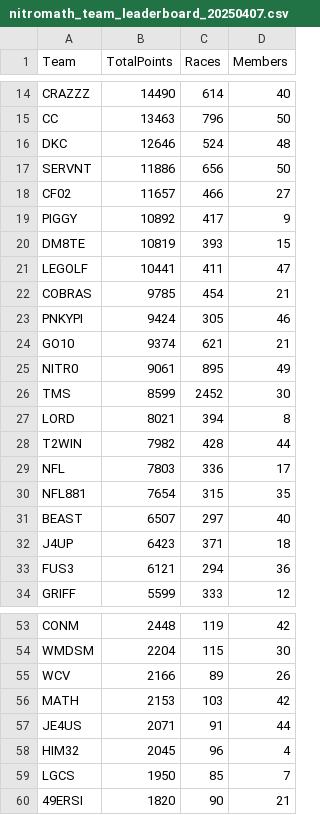
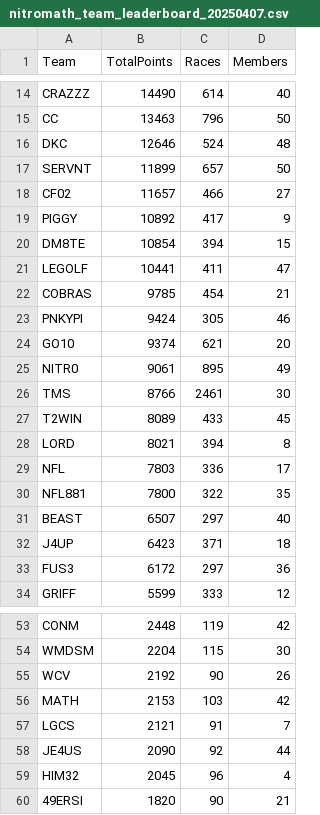
Before and after one commit to nincaleb/nitromathlb, a CSV file: csv_archive/nitromath_team_leaderboard_20250407.csv, drawn as a sheet; only a part is shown, gaps mark what is left out; the diff covers the shown part only.

```diff
--- a/csv_archive/nitromath_team_leaderboard_20250407.csv
+++ b/csv_archive/nitromath_team_leaderboard_20250407.csv
@@ -16,6 +16,6 @@ CC,13463,796,50
 DKC,12646,524,48
-SERVNT,11886,656,50
+SERVNT,11899,657,50
 CF02,11657,466,27
 PIGGY,10892,417,9
-DM8TE,10819,393,15
+DM8TE,10854,394,15
 LEGOLF,10441,411,47
@@ -23,12 +23,12 @@ COBRAS,9785,454,21
 PNKYPI,9424,305,46
-GO10,9374,621,21
+GO10,9374,621,20
 NITR0,9061,895,49
-TMS,8599,2452,30
+TMS,8766,2461,30
+T2WIN,8089,433,45
 LORD,8021,394,8
-T2WIN,7982,428,44
 NFL,7803,336,17
-NFL881,7654,315,35
+NFL881,7800,322,35
 BEAST,6507,297,40
 J4UP,6423,371,18
-FUS3,6121,294,36
+FUS3,6172,297,36
 GRIFF,5599,333,12
@@ -54,7 +54,7 @@ CONM,2448,119,42
 WMDSM,2204,115,30
-WCV,2166,89,26
+WCV,2192,90,26
 MATH,2153,103,42
-JE4US,2071,91,44
+LGCS,2121,91,7
+JE4US,2090,92,44
 HIM32,2045,96,4
-LGCS,1950,85,7
 49ERSI,1820,90,21
```
Also changed, not shown: 12 edited cells elsewhere in this file, csv_archive/nitromath_season_leaderboard_20250407.csv, 1 other file.
